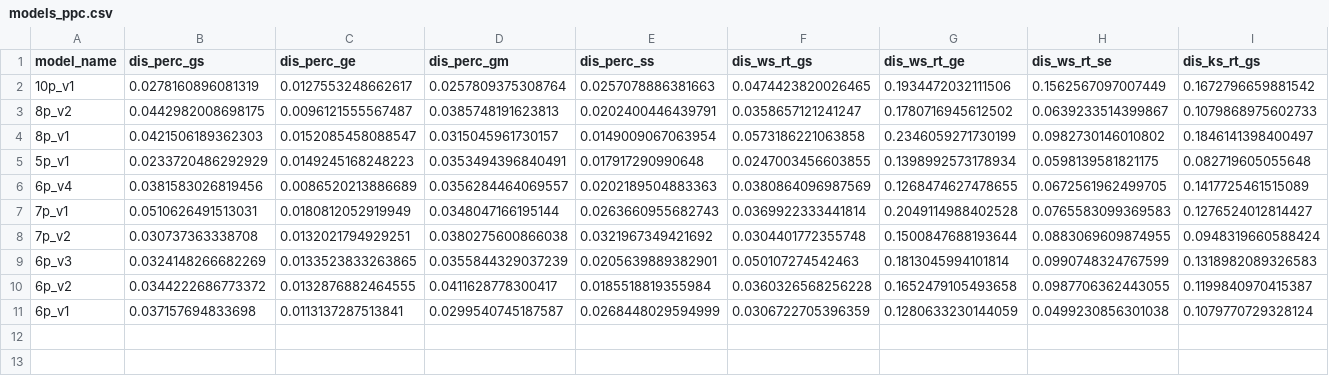
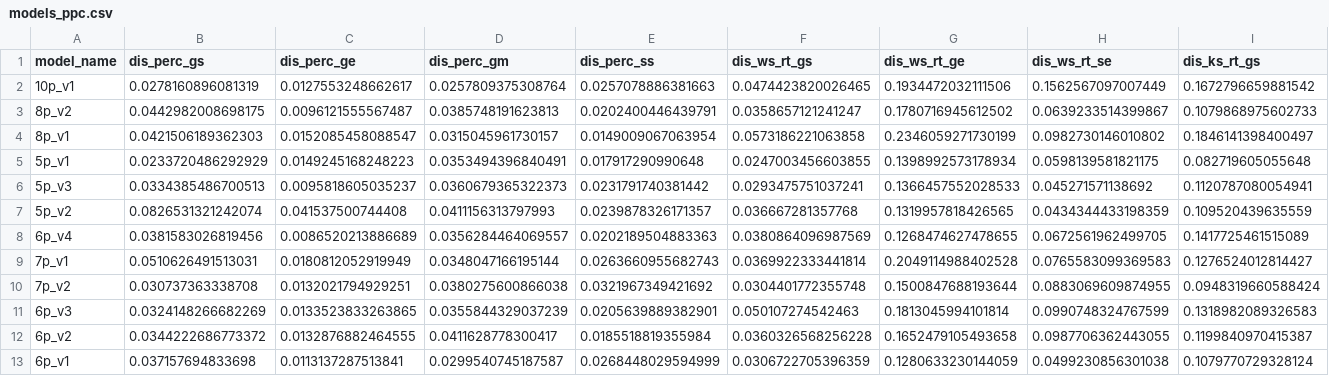
Before and after one commit to wenting-wang/sst-hdbm-mac, a CSV file: models_ppc.csv, drawn as a sheet; only a part is shown; rows hold the shown columns only; the diff names each change by its address in the sheet, - before the commit and + after, or states it on an @@ line.

```diff
--- a/models_ppc.csv
+++ b/models_ppc.csv
+row 6: 5p_v3 | 0.0334385486700513 | 0.0095818605035237 | 0.0360679365322373 | 0.0231791740381442 | 0.0293475751037241 | 0.1366457552028533 | 0.045271571138692 | 0.1120787080054941
+row 7: 5p_v2 | 0.0826531321242074 | 0.041537500744408 | 0.0411156313797993 | 0.0239878326171357 | 0.036667281357768 | 0.1319957818426565 | 0.0434344433198359 | 0.109520439635559
```
Also changed, not shown: model_recovery.csv, model_specs.csv, 18 other files.
